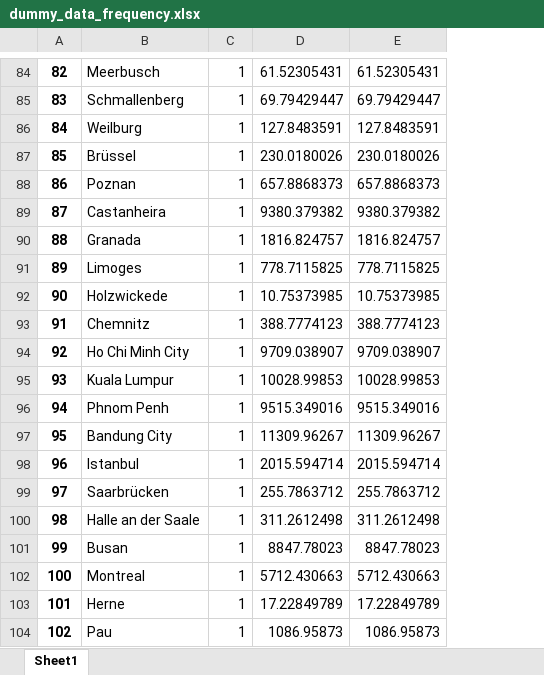
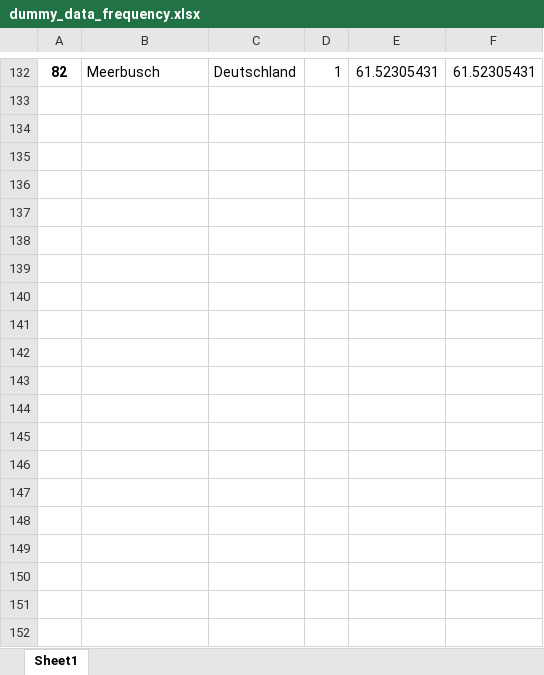
Before and after one commit to hmoldenhauer/business_travel_distance_calculation, an Excel workbook: dummy_data_frequency.xlsx, sheet Sheet1, drawn as a sheet; only a part is shown, gaps mark what is left out; values as stored, in another font and other column widths than the file's, no borders; removed rows and columns are numbered as before the commit, all else as after; the diff covers the shown part only; the diff names each change by its address in the sheet, - before the commit and + after, or states it on an @@ line.

Commit message:
additionally check for correct country/city combination

```diff
--- a/dummy_data_frequency.xlsx (sheet Sheet1)
+++ b/dummy_data_frequency.xlsx (sheet Sheet1)
+column C, row 132: Deutschland
-row 85: 83 | Schmallenberg | 1 | 69.79429447 | 69.79429447
-row 86: 84 | Weilburg | 1 | 127.8483591 | 127.8483591
-row 87: 85 | Brüssel | 1 | 230.0180026 | 230.0180026
-row 88: 86 | Poznan | 1 | 657.8868373 | 657.8868373
-row 89: 87 | Castanheira | 1 | 9380.379382 | 9380.379382
-row 90: 88 | Granada | 1 | 1816.824757 | 1816.824757
-row 91: 89 | Limoges | 1 | 778.7115825 | 778.7115825
-row 92: 90 | Holzwickede | 1 | 10.75373985 | 10.75373985
-row 93: 91 | Chemnitz | 1 | 388.7774123 | 388.7774123
-row 94: 92 | Ho Chi Minh City | 1 | 9709.038907 | 9709.038907
-row 95: 93 | Kuala Lumpur | 1 | 10028.99853 | 10028.99853
-row 96: 94 | Phnom Penh | 1 | 9515.349016 | 9515.349016
-row 97: 95 | Bandung City | 1 | 11309.96267 | 11309.96267
-row 98: 96 | Istanbul | 1 | 2015.594714 | 2015.594714
-row 99: 97 | Saarbrücken | 1 | 255.7863712 | 255.7863712
-row 100: 98 | Halle an der Saale | 1 | 311.2612498 | 311.2612498
-row 101: 99 | Busan | 1 | 8847.78023 | 8847.78023
-row 102: 100 | Montreal | 1 | 5712.430663 | 5712.430663
-row 103: 101 | Herne | 1 | 17.22849789 | 17.22849789
-row 104: 102 | Pau | 1 | 1086.95873 | 1086.95873
```
Also changed, not shown: other rows of this sheet, dummy_data.xlsx, dummy_data_with_distances.xlsx, 1 other file.
